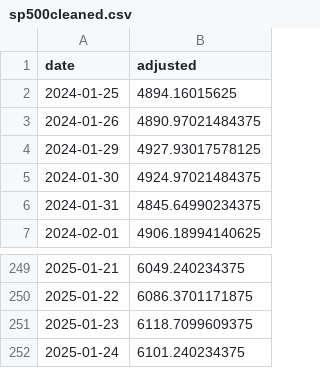
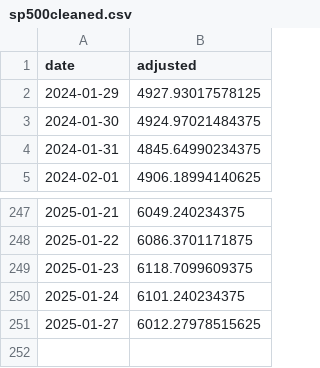
Before and after one commit to tomekgladki/KSBSolution, a CSV file: sp500cleaned.csv, drawn as a sheet; only a part is shown, gaps mark what is left out; removed rows and columns are numbered as before the commit, all else as after; the diff names each change by its address in the sheet, - before the commit and + after, or states it on an @@ line.

```diff
--- a/sp500cleaned.csv
+++ b/sp500cleaned.csv
-row 2: 2024-01-25 | 4894.16015625
-row 3: 2024-01-26 | 4890.97021484375
+row 251: 2025-01-27 | 6012.27978515625
```
Also changed, not shown: 5 other files.
